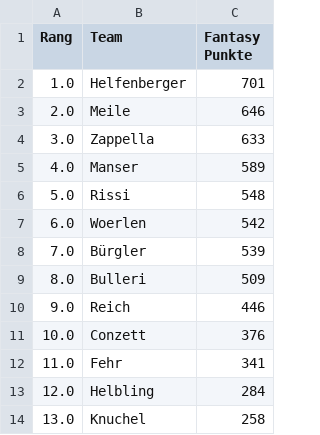
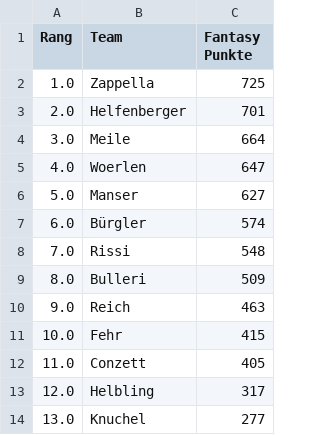
Before and after one commit to leasennch/skifantasy-results, a CSV file: watson/fantasy_points_watson_current_standings.csv, drawn as a sheet.

```diff
--- a/watson/fantasy_points_watson_current_standings.csv
+++ b/watson/fantasy_points_watson_current_standings.csv
@@ -1,14 +1,14 @@
 Rang,Team,Fantasy Punkte
-1.0,Helfenberger,701
-2.0,Meile,646
-3.0,Zappella,633
-4.0,Manser,589
-5.0,Rissi,548
-6.0,Woerlen,542
-7.0,Bürgler,539
+1.0,Zappella,725
+2.0,Helfenberger,701
+3.0,Meile,664
+4.0,Woerlen,647
+5.0,Manser,627
+6.0,Bürgler,574
+7.0,Rissi,548
 8.0,Bulleri,509
-9.0,Reich,446
-10.0,Conzett,376
-11.0,Fehr,341
-12.0,Helbling,284
-13.0,Knuchel,258
+9.0,Reich,463
+10.0,Fehr,415
+11.0,Conzett,405
+12.0,Helbling,317
+13.0,Knuchel,277
```
Also changed, not shown: unteresAaretal/fantasy_points_Unteres Aaretal_point_races.csv, watson/fantasy_points_watson_point_races.csv, 7 other files.
